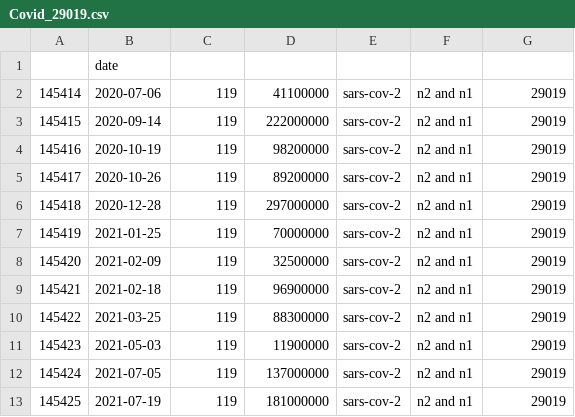
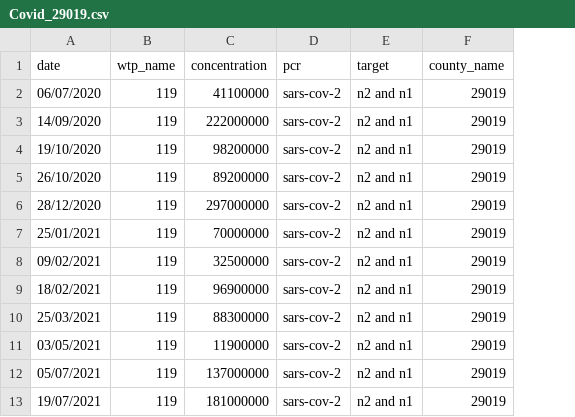
Before and after one commit to lehaihv/Python_UF, a CSV file: Data_Analy/data/Covid_29019.csv, drawn as a sheet; only a part is shown; removed rows and columns are numbered as before the commit, all else as after; the diff names each change by its address in the sheet, - before the commit and + after, or states it on an @@ line.

```diff
--- a/Data_Analy/data/Covid_29019.csv
+++ b/Data_Analy/data/Covid_29019.csv
-column A, rows 2-13: 145414 | 145415 | 145416 | 145417 | 145418 | 145419 | 145420 | 145421 | 145422 | 145423 | 145424 | 145425
-column B (date), rows 2-13: 2020-07-06 | 2020-09-14 | 2020-10-19 | 2020-10-26 | 2020-12-28 | 2021-01-25 | 2021-02-09 | 2021-02-18 | 2021-03-25 | 2021-05-03 | 2021-07-05 | 2021-07-19
+column A (date), rows 2-13: 06/07/2020 | 14/09/2020 | 19/10/2020 | 26/10/2020 | 28/12/2020 | 25/01/2021 | 09/02/2021 | 18/02/2021 | 25/03/2021 | 03/05/2021 | 05/07/2021 | 19/07/2021
-B1: (empty)
+B1: wtp_name
-C1: (empty)
+C1: concentration
-D1: (empty)
+D1: pcr
-E1: (empty)
+E1: target
-F1: (empty)
+F1: county_name
```
Also changed, not shown: 2 other files.
